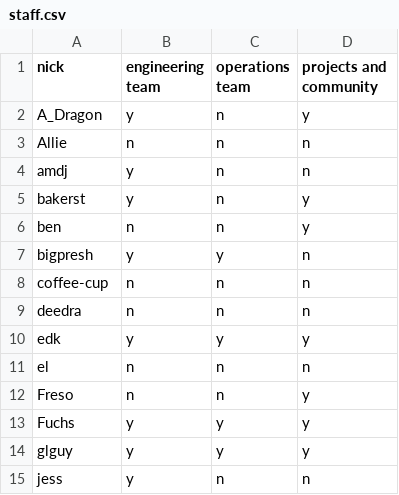
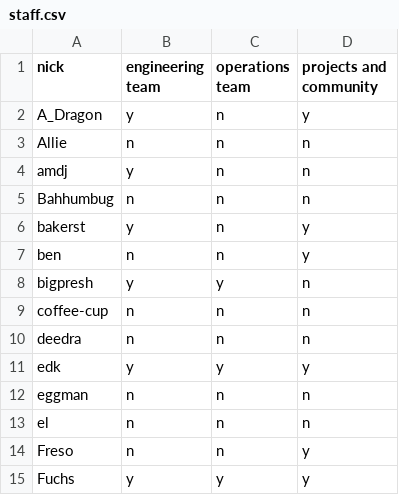
Before and after one commit to Libera-Chat/libera-chat.github.io, a CSV file: _data/staff.csv, drawn as a sheet; only a part is shown; the shorter side is filled out with more unchanged rows; the diff names each change by its address in the sheet, - before the commit and + after, or states it on an @@ line.

Commit message:
update staff list

```diff
--- a/_data/staff.csv
+++ b/_data/staff.csv
+row 5: Bahhumbug | n | n | n
+row 12: eggman | n | n | n
```
